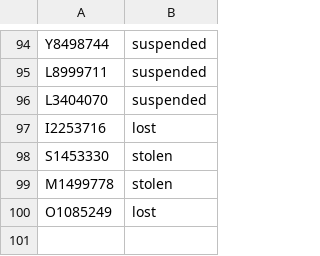
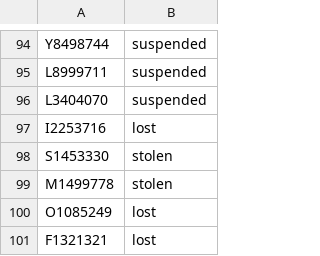
Before and after one commit to lakindu2002/Banger_DMV_Server, a CSV file: files/license_list_cb007787.csv, drawn as a sheet; only a part is shown, gaps mark what is left out.

Commit message:
added new entry for csv for testing

```diff
--- a/files/license_list_cb007787.csv
+++ b/files/license_list_cb007787.csv
@@ -100 +100,2 @@ M1499778,stolen
 O1085249,lost
+F1321321,lost
```
